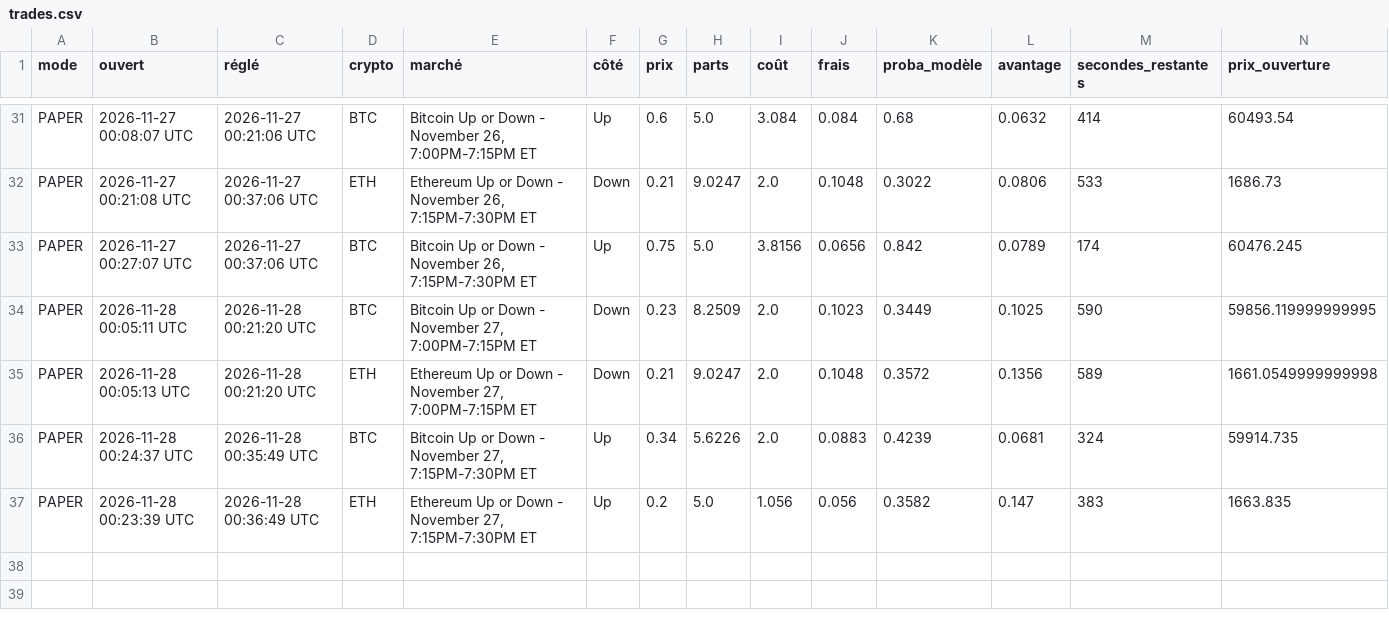
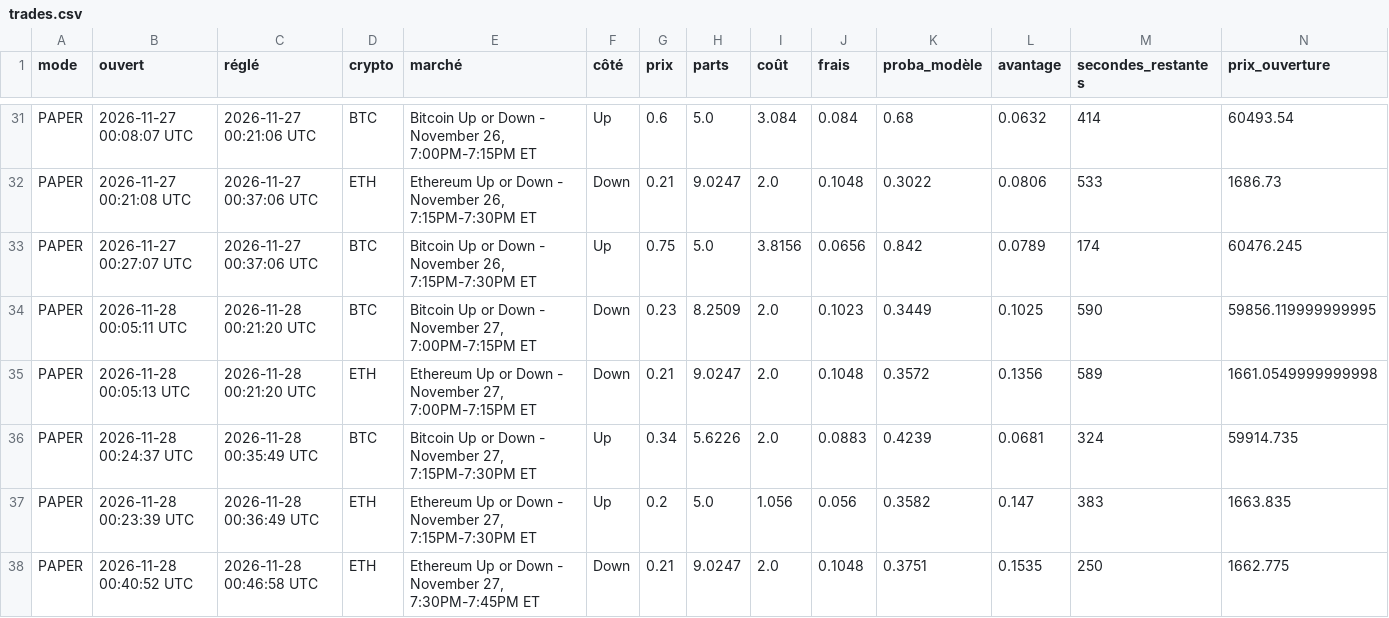
Before and after one commit to jmariejmn88-ux/polybot, a CSV file: data/trades.csv, drawn as a sheet; only a part is shown, gaps mark what is left out; rows hold the shown columns only; the diff names each change by its address in the sheet, - before the commit and + after, or states it on an @@ line.

```diff
--- a/data/trades.csv
+++ b/data/trades.csv
+row 38: PAPER | 2026-11-28 00:40:52 UTC | 2026-11-28 00:46:58 UTC | ETH | Ethereum Up or Down - November 27, 7:30PM-7:45PM ET | Down | 0.21 | 9.0247 | 2.0 | 0.1048 | 0.3751 | 0.1535 | 250 | 1662.775
```
Also changed, not shown: 4 other files.
